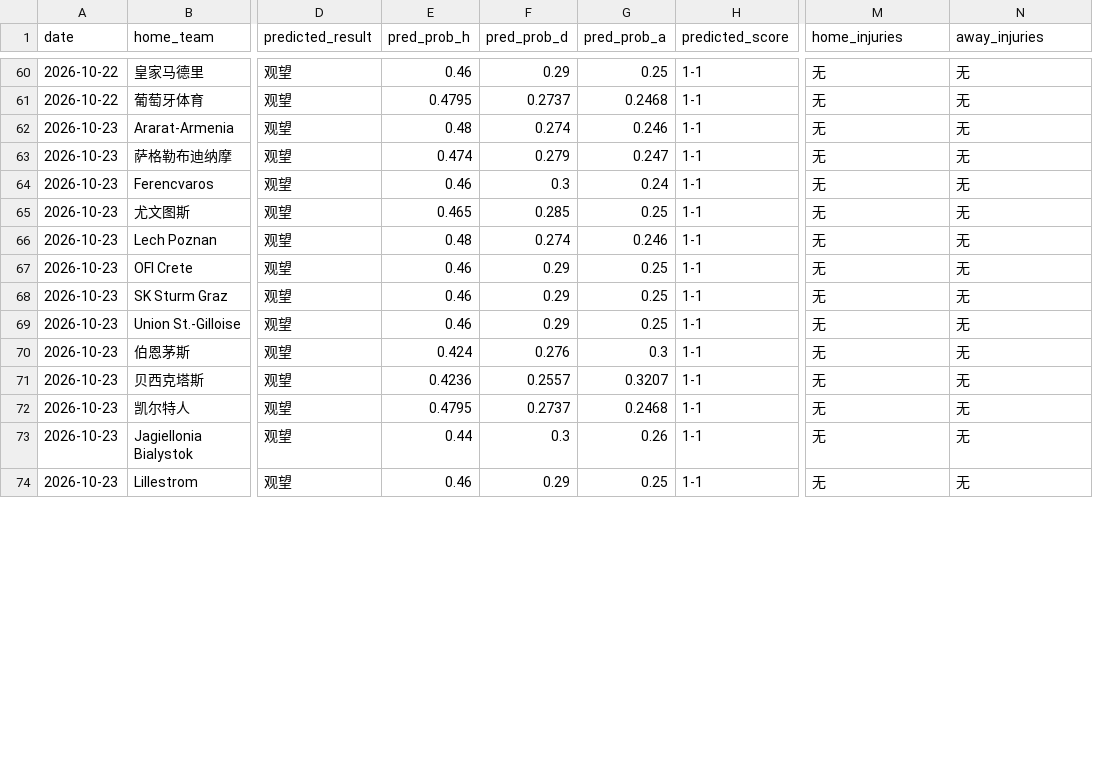
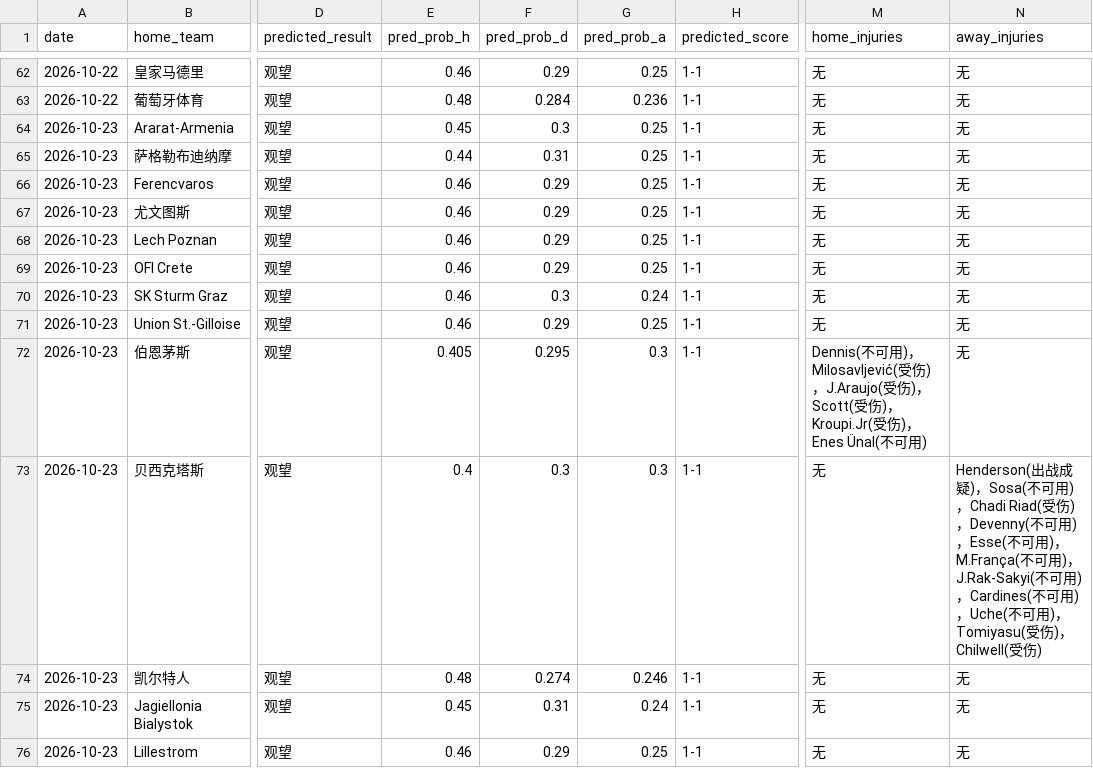
Before and after one commit to kejiqun/epl-prediction, a CSV file: predictions_log.csv, drawn as a sheet; only a part is shown, gaps mark what is left out; addresses are those after the commit; the diff covers the shown part only; the diff names each change by its address in the sheet, - before the commit and + after, or states it on an @@ line.

```diff
--- a/predictions_log.csv
+++ b/predictions_log.csv
-E63 (pred_prob_h): 0.4795
+E63 (pred_prob_h): 0.48
-F63 (pred_prob_d): 0.2737
+F63 (pred_prob_d): 0.284
-G63 (pred_prob_a): 0.2468
+G63 (pred_prob_a): 0.236
-E64 (pred_prob_h): 0.48
+E64 (pred_prob_h): 0.45
-F64 (pred_prob_d): 0.274
+F64 (pred_prob_d): 0.3
-G64 (pred_prob_a): 0.246
+G64 (pred_prob_a): 0.25
-E65 (pred_prob_h): 0.474
+E65 (pred_prob_h): 0.44
-F65 (pred_prob_d): 0.279
+F65 (pred_prob_d): 0.31
-G65 (pred_prob_a): 0.247
+G65 (pred_prob_a): 0.25
-F66 (pred_prob_d): 0.3
+F66 (pred_prob_d): 0.29
-G66 (pred_prob_a): 0.24
+G66 (pred_prob_a): 0.25
-E67 (pred_prob_h): 0.465
+E67 (pred_prob_h): 0.46
-F67 (pred_prob_d): 0.285
+F67 (pred_prob_d): 0.29
-E68 (pred_prob_h): 0.48
+E68 (pred_prob_h): 0.46
-F68 (pred_prob_d): 0.274
+F68 (pred_prob_d): 0.29
-G68 (pred_prob_a): 0.246
+G68 (pred_prob_a): 0.25
-F70 (pred_prob_d): 0.29
+F70 (pred_prob_d): 0.3
-G70 (pred_prob_a): 0.25
+G70 (pred_prob_a): 0.24
-E72 (pred_prob_h): 0.424
+E72 (pred_prob_h): 0.405
-F72 (pred_prob_d): 0.276
+F72 (pred_prob_d): 0.295
-M72 (home_injuries): 无
+M72 (home_injuries): Dennis(不可用)，Milosavljević(受伤)，J.Araujo(受伤)，Scott(受伤)，Kroupi.Jr(受伤)，Enes Ünal(不可用)
-E73 (pred_prob_h): 0.4236
+E73 (pred_prob_h): 0.4
-F73 (pred_prob_d): 0.2557
+F73 (pred_prob_d): 0.3
-G73 (pred_prob_a): 0.3207
+G73 (pred_prob_a): 0.3
-N73 (away_injuries): 无
+N73 (away_injuries): Henderson(出战成疑)，Sosa(不可用)，Chadi Riad(受伤)，Devenny(不可用)，Esse(不可用)，M.França(不可用)，J.Rak-Sakyi(不可用)，Cardines(不可用)，Uche(不可用)，Tomiyasu(受伤)，Chilwell(受伤)
-E74 (pred_prob_h): 0.4795
+E74 (pred_prob_h): 0.48
-F74 (pred_prob_d): 0.2737
+F74 (pred_prob_d): 0.274
-G74 (pred_prob_a): 0.2468
+G74 (pred_prob_a): 0.246
-E75 (pred_prob_h): 0.44
+E75 (pred_prob_h): 0.45
-F75 (pred_prob_d): 0.3
+F75 (pred_prob_d): 0.31
-G75 (pred_prob_a): 0.26
+G75 (pred_prob_a): 0.24
```
Also changed, not shown: 2 added rows and 40 edited cells elsewhere in this file, 3 other files.
